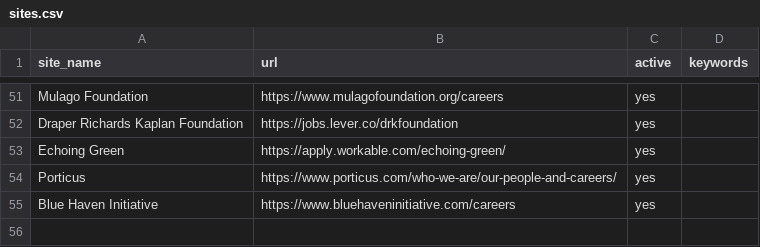
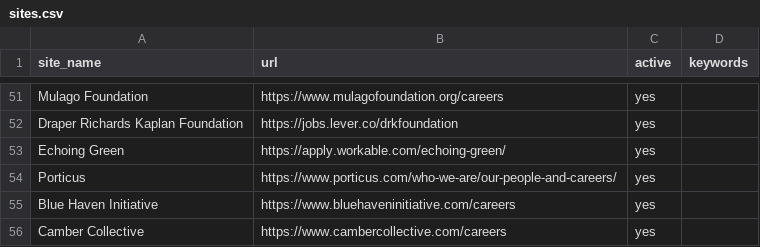
Before and after one commit to ZoellerK/Job-search, a CSV file: sites.csv, drawn as a sheet; only a part is shown, gaps mark what is left out; the diff names each change by its address in the sheet, - before the commit and + after, or states it on an @@ line.

```diff
--- a/sites.csv
+++ b/sites.csv
+row 56: Camber Collective | https://www.cambercollective.com/careers | yes
```
Also changed, not shown: 1 other file.
